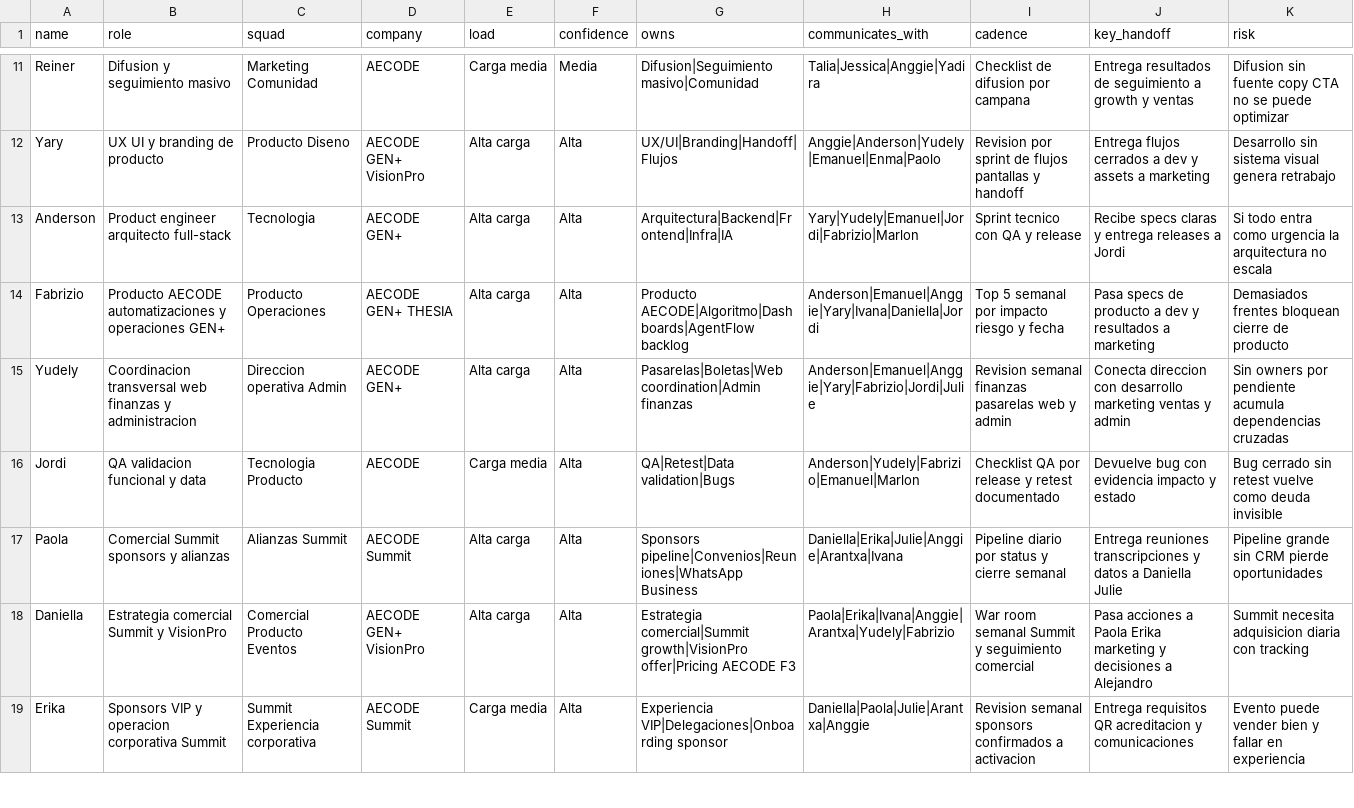
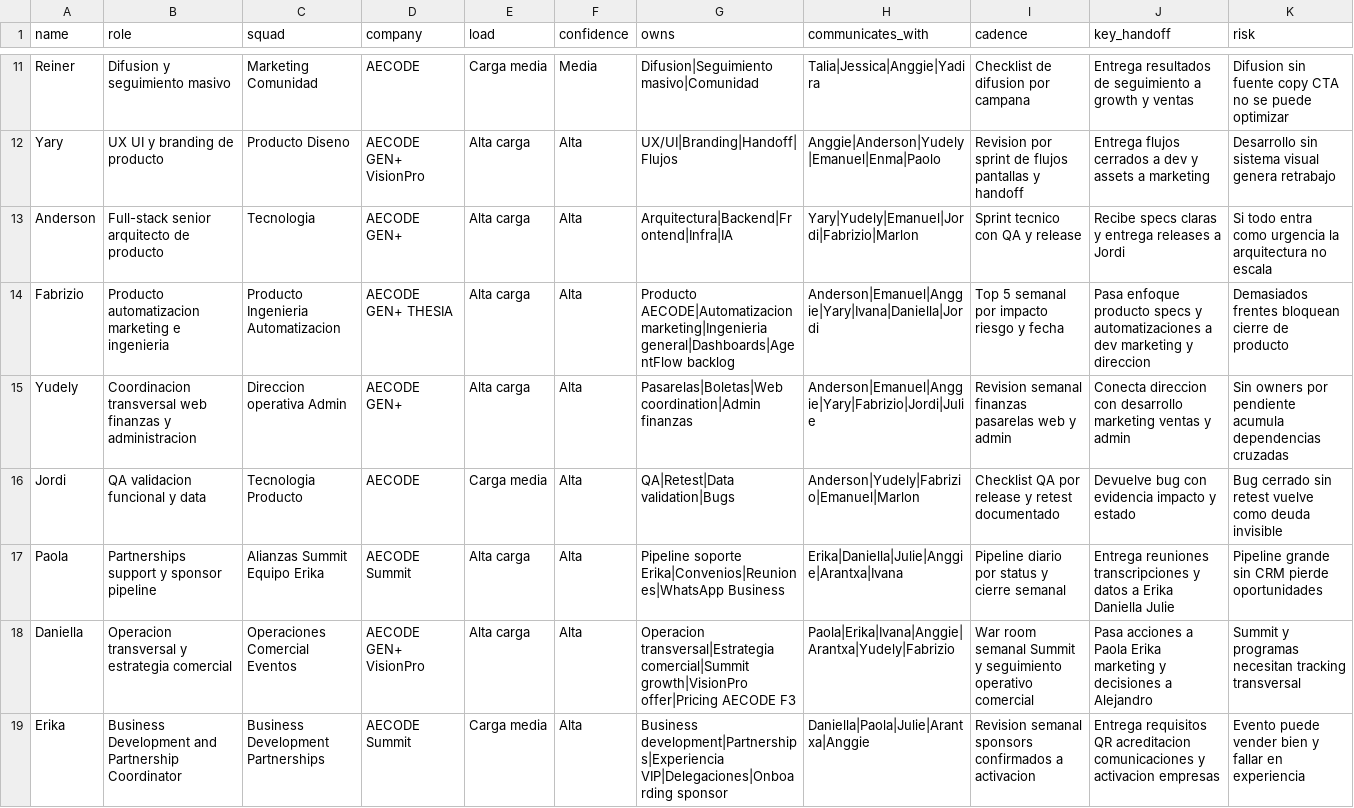
Before and after one commit to Apalpan/aecode-activity-control-os, a CSV file: templates/team_core_25.csv, drawn as a sheet; only a part is shown, gaps mark what is left out; the diff covers the shown part only.

Commit message:
Execute X5 ops dashboard upgrade

```diff
--- a/templates/team_core_25.csv
+++ b/templates/team_core_25.csv
@@ -12,8 +12,8 @@ Reiner,Difusion y seguimiento masivo,Marketing Comunidad,AECODE,Carga media,Medi
 Yary,UX UI y branding de producto,Producto Diseno,AECODE GEN+ VisionPro,Alta carga,Alta,UX/UI|Branding|Handoff|Flujos,Anggie|Anderson|Yudely|Emanuel|Enma|Paolo,Revision por sprint de flujos pantallas y handoff,Entrega flujos cerrados a dev y assets a marketing,Desarrollo sin sistema visual genera retrabajo
-Anderson,Product engineer arquitecto full-stack,Tecnologia,AECODE GEN+,Alta carga,Alta,Arquitectura|Backend|Frontend|Infra|IA,Yary|Yudely|Emanuel|Jordi|Fabrizio|Marlon,Sprint tecnico con QA y release,Recibe specs claras y entrega releases a Jordi,Si todo entra como urgencia la arquitectura no escala
-Fabrizio,Producto AECODE automatizaciones y operaciones GEN+,Producto Operaciones,AECODE GEN+ THESIA,Alta carga,Alta,Producto AECODE|Algoritmo|Dashboards|AgentFlow backlog,Anderson|Emanuel|Anggie|Yary|Ivana|Daniella|Jordi,Top 5 semanal por impacto riesgo y fecha,Pasa specs de producto a dev y resultados a marketing,Demasiados frentes bloquean cierre de producto
+Anderson,Full-stack senior arquitecto de producto,Tecnologia,AECODE GEN+,Alta carga,Alta,Arquitectura|Backend|Frontend|Infra|IA,Yary|Yudely|Emanuel|Jordi|Fabrizio|Marlon,Sprint tecnico con QA y release,Recibe specs claras y entrega releases a Jordi,Si todo entra como urgencia la arquitectura no escala
+Fabrizio,Producto automatizacion marketing e ingenieria,Producto Ingenieria Automatizacion,AECODE GEN+ THESIA,Alta carga,Alta,Producto AECODE|Automatizacion marketing|Ingenieria general|Dashboards|AgentFlow backlog,Anderson|Emanuel|Anggie|Yary|Ivana|Daniella|Jordi,Top 5 semanal por impacto riesgo y fecha,Pasa enfoque producto specs y automatizaciones a dev marketing y direccion,Demasiados frentes bloquean cierre de producto
 Yudely,Coordinacion transversal web finanzas y administracion,Direccion operativa Admin,AECODE GEN+,Alta carga,Alta,Pasarelas|Boletas|Web coordination|Admin finanzas,Anderson|Emanuel|Anggie|Yary|Fabrizio|Jordi|Julie,Revision semanal finanzas pasarelas web y admin,Conecta direccion con desarrollo marketing ventas y admin,Sin owners por pendiente acumula dependencias cruzadas
 Jordi,QA validacion funcional y data,Tecnologia Producto,AECODE,Carga media,Alta,QA|Retest|Data validation|Bugs,Anderson|Yudely|Fabrizio|Emanuel|Marlon,Checklist QA por release y retest documentado,Devuelve bug con evidencia impacto y estado,Bug cerrado sin retest vuelve como deuda invisible
-Paola,Comercial Summit sponsors y alianzas,Alianzas Summit,AECODE Summit,Alta carga,Alta,Sponsors pipeline|Convenios|Reuniones|WhatsApp Business,Daniella|Erika|Julie|Anggie|Arantxa|Ivana,Pipeline diario por status y cierre semanal,Entrega reuniones transcripciones y datos a Daniella Julie,Pipeline grande sin CRM pierde oportunidades
-Daniella,Estrategia comercial Summit y VisionPro,Comercial Producto Eventos,AECODE GEN+ VisionPro,Alta carga,Alta,Estrategia comercial|Summit growth|VisionPro offer|Pricing AECODE F3,Paola|Erika|Ivana|Anggie|Arantxa|Yudely|Fabrizio,War room semanal Summit y seguimiento comercial,Pasa acciones a Paola Erika marketing y decisiones a Alejandro,Summit necesita adquisicion diaria con tracking
-Erika,Sponsors VIP y operacion corporativa Summit,Summit Experiencia corporativa,AECODE Summit,Carga media,Alta,Experiencia VIP|Delegaciones|Onboarding sponsor,Daniella|Paola|Julie|Arantxa|Anggie,Revision semanal sponsors confirmados a activacion,Entrega requisitos QR acreditacion y comunicaciones,Evento puede vender bien y fallar en experiencia
+Paola,Partnerships support y sponsor pipeline,Alianzas Summit Equipo Erika,AECODE Summit,Alta carga,Alta,Pipeline soporte Erika|Convenios|Reuniones|WhatsApp Business,Erika|Daniella|Julie|Anggie|Arantxa|Ivana,Pipeline diario por status y cierre semanal,Entrega reuniones transcripciones y datos a Erika Daniella Julie,Pipeline grande sin CRM pierde oportunidades
+Daniella,Operacion transversal y estrategia comercial,Operaciones Comercial Eventos,AECODE GEN+ VisionPro,Alta carga,Alta,Operacion transversal|Estrategia comercial|Summit growth|VisionPro offer|Pricing AECODE F3,Paola|Erika|Ivana|Anggie|Arantxa|Yudely|Fabrizio,War room semanal Summit y seguimiento operativo comercial,Pasa acciones a Paola Erika marketing y decisiones a Alejandro,Summit y programas necesitan tracking transversal
+Erika,Business Development and Partnership Coordinator,Business Development Partnerships,AECODE Summit,Carga media,Alta,Business development|Partnerships|Experiencia VIP|Delegaciones|Onboarding sponsor,Daniella|Paola|Julie|Arantxa|Anggie,Revision semanal sponsors confirmados a activacion,Entrega requisitos QR acreditacion comunicaciones y activacion empresas,Evento puede vender bien y fallar en experiencia
```
Also changed, not shown: 25 edited cells elsewhere in this file, 12 other files.
